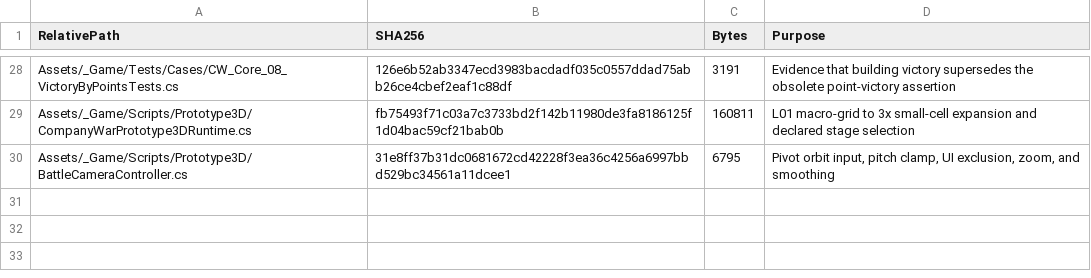
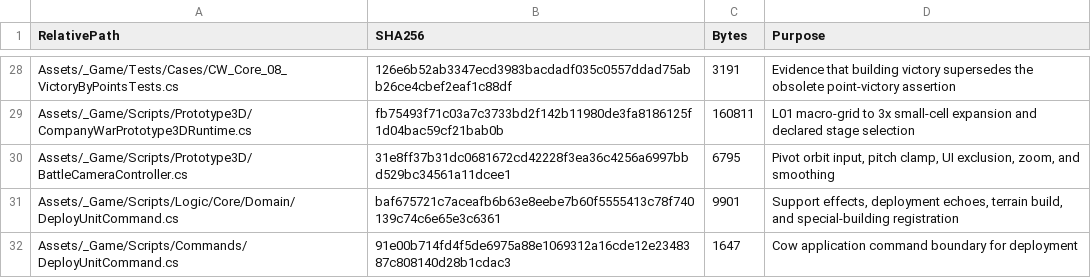
Before and after one commit to Arain520/Company-War-RE, a CSV file: Migration/Specifications/SourceEvidenceHashes.csv, drawn as a sheet; only a part is shown, gaps mark what is left out; the diff names each change by its address in the sheet, - before the commit and + after, or states it on an @@ line.

```diff
--- a/Migration/Specifications/SourceEvidenceHashes.csv
+++ b/Migration/Specifications/SourceEvidenceHashes.csv
+row 31: Assets/_Game/Scripts/Logic/Core/Domain/DeployUnitCommand.cs | baf675721c7aceafb6b63e8eebe7b60f5555413c78f740139c74c6e65e3c6361 | 9901 | Support effects, deployment echoes, terrain build, and special-building registration
+row 32: Assets/_Game/Scripts/Commands/DeployUnitCommand.cs | 91e00b714fd4f5de6975a88e1069312a16cde12e2348387c808140d28b1cdac3 | 1647 | Cow application command boundary for deployment
```
Also changed, not shown: Migration/Specifications/LegacyBehaviorTraceability.csv, 20 other files.
